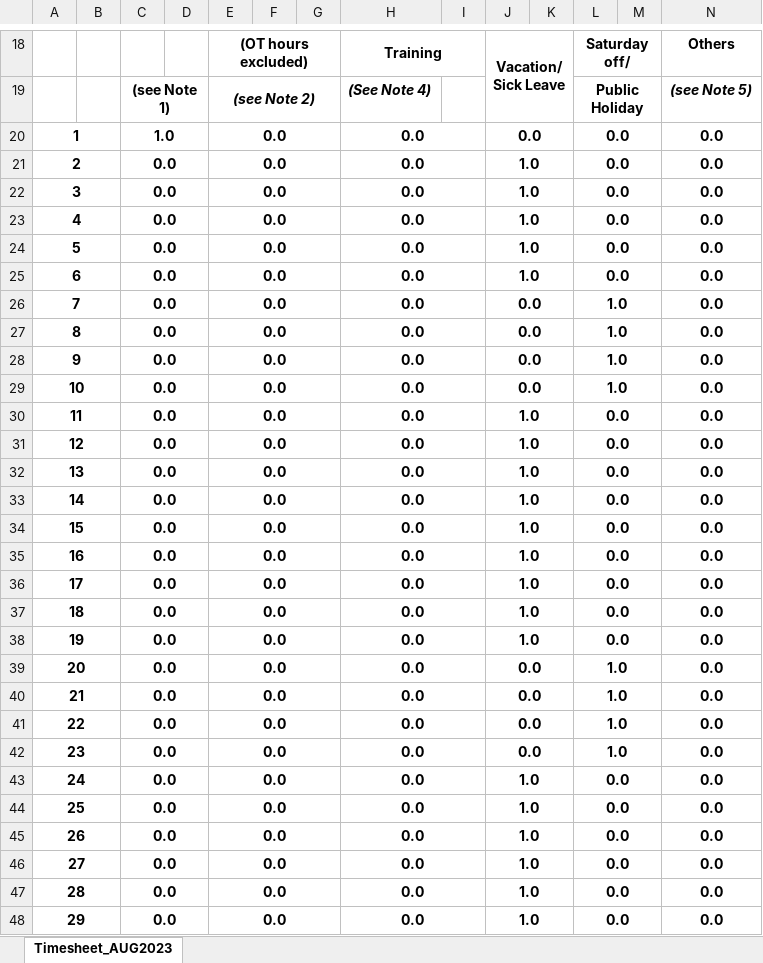
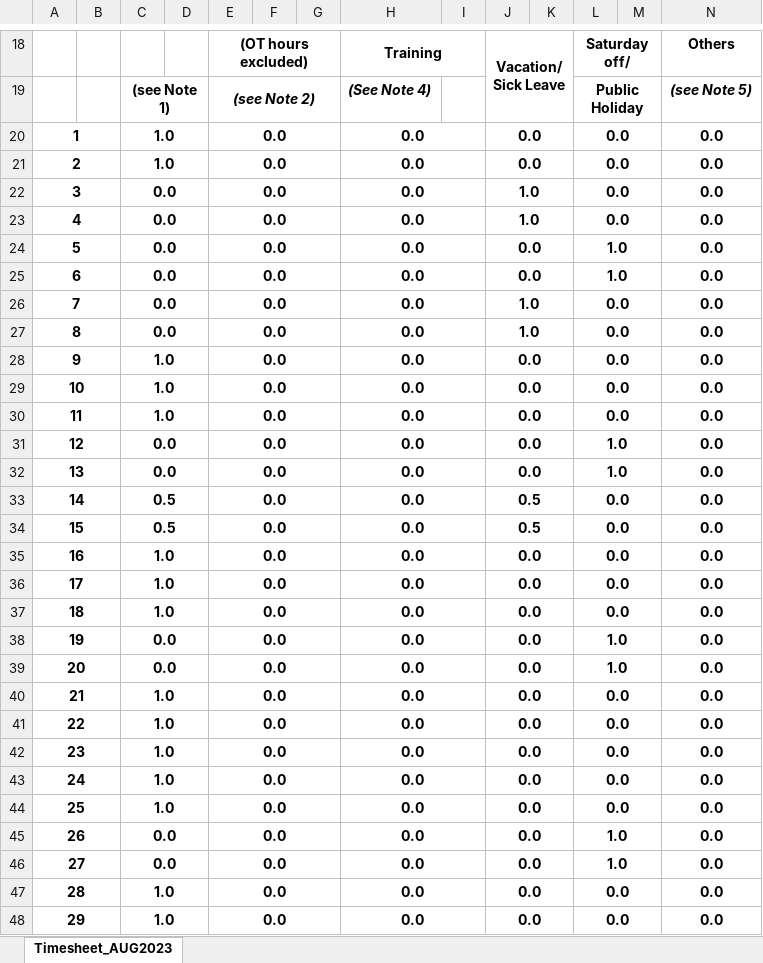
Before and after one commit to raychunghk/TCon360, an Excel workbook: timesheet/T26TimeSheet_ChungWaiMan_AUG2023.xlsx, sheet Timesheet_AUG2023, drawn as a sheet; only a part is shown, gaps mark what is left out; values as stored, in another font and other column widths than the file's, no borders; the diff covers the shown part only; the diff names each change by its address in the sheet, - before the commit and + after, or states it on an @@ line.

```diff
--- a/timesheet/T26TimeSheet_ChungWaiMan_AUG2023.xlsx (sheet Timesheet_AUG2023)
+++ b/timesheet/T26TimeSheet_ChungWaiMan_AUG2023.xlsx (sheet Timesheet_AUG2023)
-C21: 0.0
+C21: 1.0
-J21: 1.0
+J21: 0.0
-J24:J25: 1.0
+J24:J25: 0.0
-L24:L25: 0.0
+L24:L25: 1.0
-J26:J27: 0.0
+J26:J27: 1.0
-L26:L29: 1.0
+L26:L29: 0.0
-C28:C30: 0.0
+C28:C30: 1.0
-J30:J32: 1.0
+J30:J32: 0.0
-L31:L32: 0.0
+L31:L32: 1.0
-C33:C34: 0.0
+C33:C34: 0.5
-J33:J34: 1.0
+J33:J34: 0.5
-C35:C37: 0.0
+C35:C37: 1.0
-J35:J38: 1.0
+J35:J38: 0.0
-L38: 0.0
+L38: 1.0
-C40:C44: 0.0
+C40:C44: 1.0
-L40:L42: 1.0
+L40:L42: 0.0
-J43:J48: 1.0
+J43:J48: 0.0
-L45:L46: 0.0
+L45:L46: 1.0
-C47:C48: 0.0
+C47:C48: 1.0
```
Also changed, not shown: 5 edited cells elsewhere in this sheet, 6 other files.
